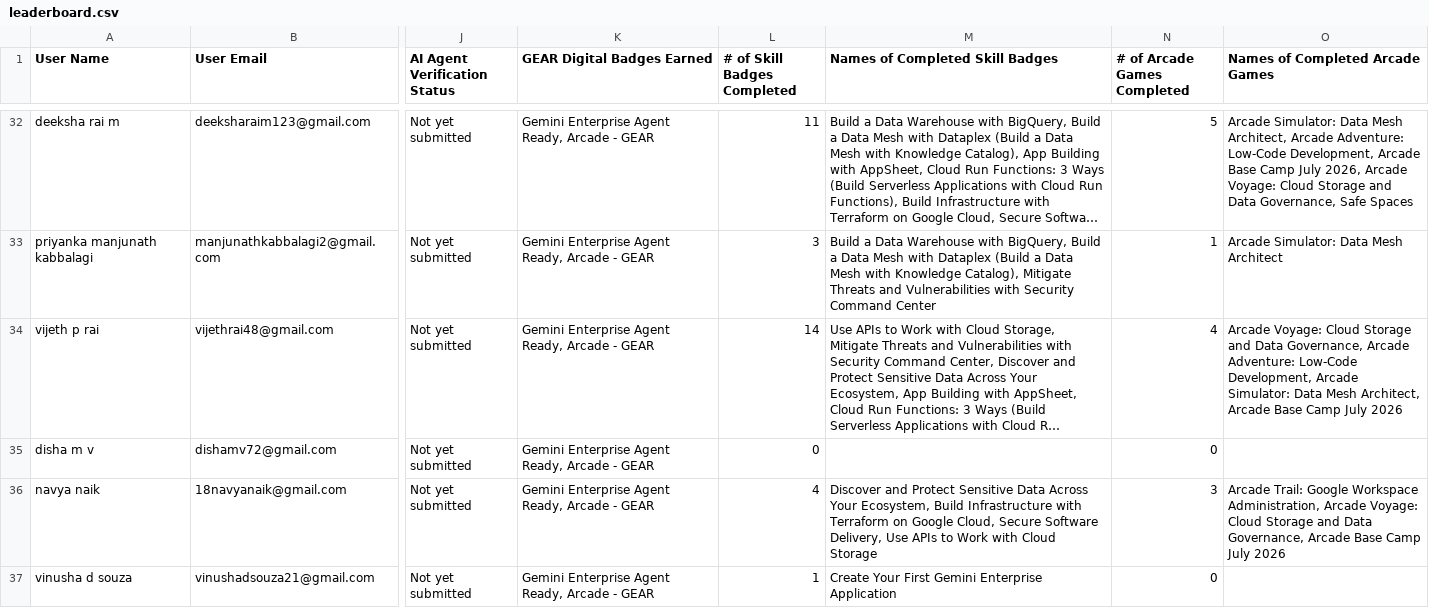
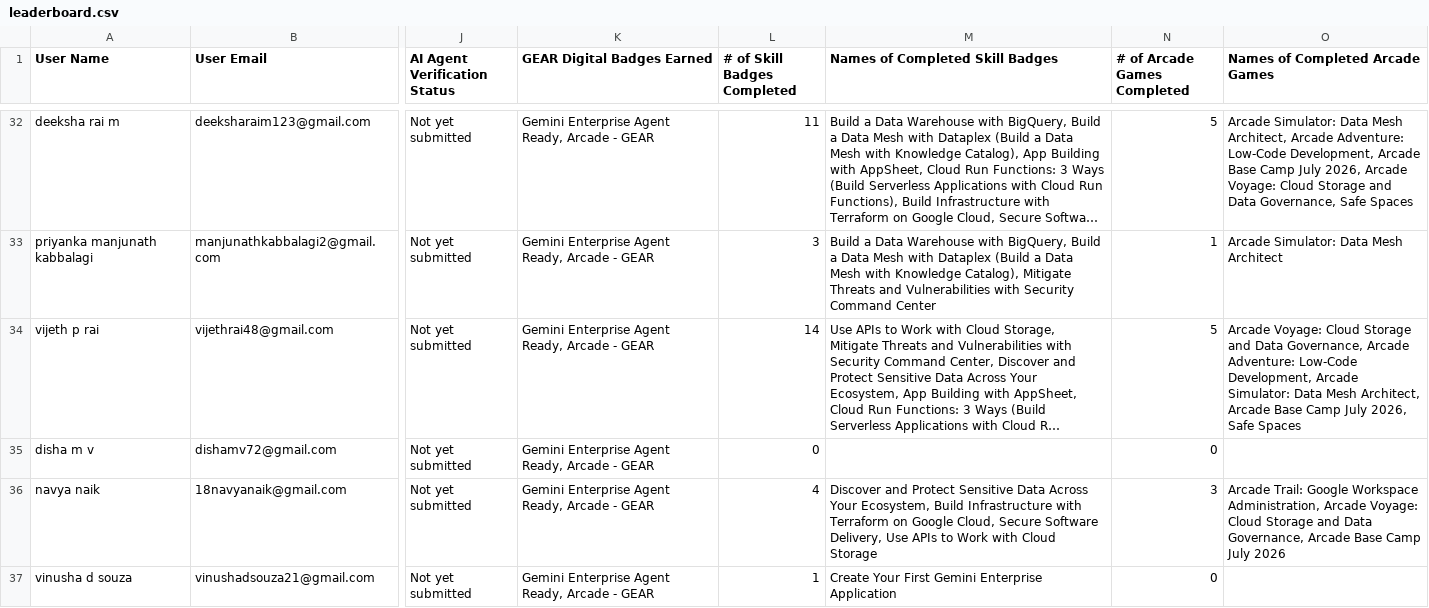
Before and after one commit to sachin-upparna/Google-Cloud-Aracade-2026, a CSV file: public/leaderboard.csv, drawn as a sheet; only a part is shown, gaps mark what is left out; long unchanged cells end in …; the diff covers the shown part only; the diff names each change by its address in the sheet, - before the commit and + after, or states it on an @@ line.

Commit message:
Update Google Cloud Arcade leaderboard data to Aug 2

```diff
--- a/public/leaderboard.csv
+++ b/public/leaderboard.csv
-N34 (# of Arcade Games Completed): 4
+N34 (# of Arcade Games Completed): 5
-O34 (Names of Completed Arcade Games): …Camp July 2026
+O34 (Names of Completed Arcade Games): …Camp July 2026, Safe Spaces
```
Also changed, not shown: 72 edited cells elsewhere in this file.
